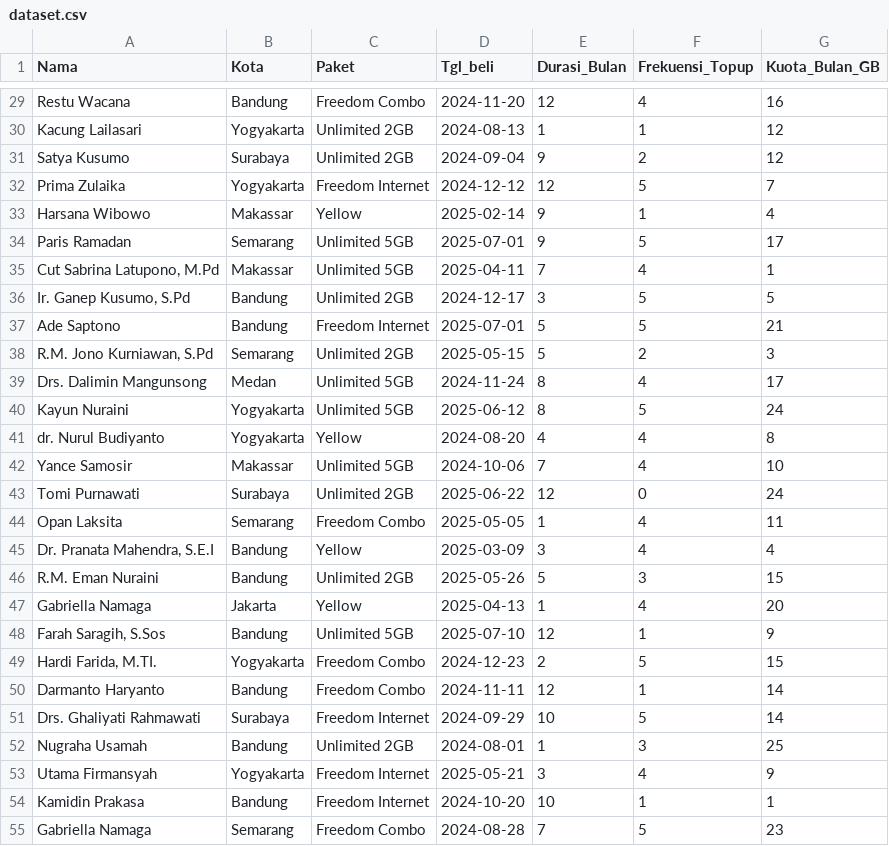
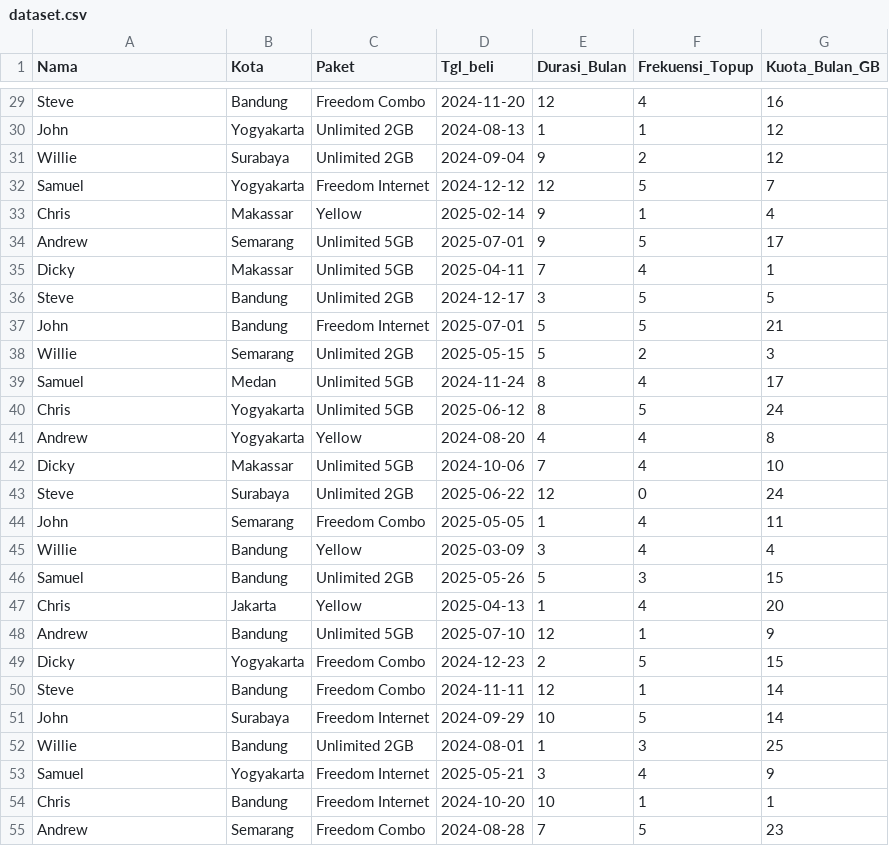
Before and after one commit to haditeguh/Portfolio-Magang-Indosat, a CSV file: dataset.csv, drawn as a sheet; only a part is shown, gaps mark what is left out; the diff covers the shown part only; the diff names each change by its address in the sheet, - before the commit and + after, or states it on an @@ line.

```diff
--- a/dataset.csv
+++ b/dataset.csv
-A29 (Nama): Restu Wacana
+A29 (Nama): Steve
-A30 (Nama): Kacung Lailasari
+A30 (Nama): John
-A31 (Nama): Satya Kusumo
+A31 (Nama): Willie
-A32 (Nama): Prima Zulaika
+A32 (Nama): Samuel
-A33 (Nama): Harsana Wibowo
+A33 (Nama): Chris
-A34 (Nama): Paris Ramadan
+A34 (Nama): Andrew
-A35 (Nama): Cut Sabrina Latupono, M.Pd
+A35 (Nama): Dicky
-A36 (Nama): Ir. Ganep Kusumo, S.Pd
+A36 (Nama): Steve
-A37 (Nama): Ade Saptono
+A37 (Nama): John
-A38 (Nama): R.M. Jono Kurniawan, S.Pd
+A38 (Nama): Willie
-A39 (Nama): Drs. Dalimin Mangunsong
+A39 (Nama): Samuel
-A40 (Nama): Kayun Nuraini
+A40 (Nama): Chris
-A41 (Nama): dr. Nurul Budiyanto
+A41 (Nama): Andrew
-A42 (Nama): Yance Samosir
+A42 (Nama): Dicky
-A43 (Nama): Tomi Purnawati
+A43 (Nama): Steve
-A44 (Nama): Opan Laksita
+A44 (Nama): John
-A45 (Nama): Dr. Pranata Mahendra, S.E.I
+A45 (Nama): Willie
-A46 (Nama): R.M. Eman Nuraini
+A46 (Nama): Samuel
-A47 (Nama): Gabriella Namaga
+A47 (Nama): Chris
-A48 (Nama): Farah Saragih, S.Sos
+A48 (Nama): Andrew
-A49 (Nama): Hardi Farida, M.TI.
+A49 (Nama): Dicky
-A50 (Nama): Darmanto Haryanto
+A50 (Nama): Steve
-A51 (Nama): Drs. Ghaliyati Rahmawati
+A51 (Nama): John
-A52 (Nama): Nugraha Usamah
+A52 (Nama): Willie
-A53 (Nama): Utama Firmansyah
+A53 (Nama): Samuel
-A54 (Nama): Kamidin Prakasa
+A54 (Nama): Chris
-A55 (Nama): Gabriella Namaga
+A55 (Nama): Andrew
```
Also changed, not shown: 173 edited cells elsewhere in this file, 9 other files.
